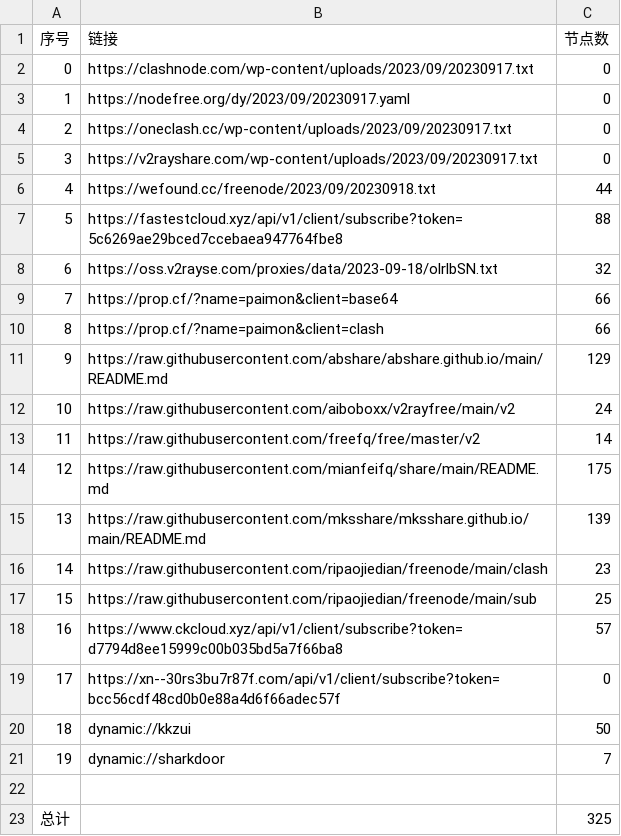
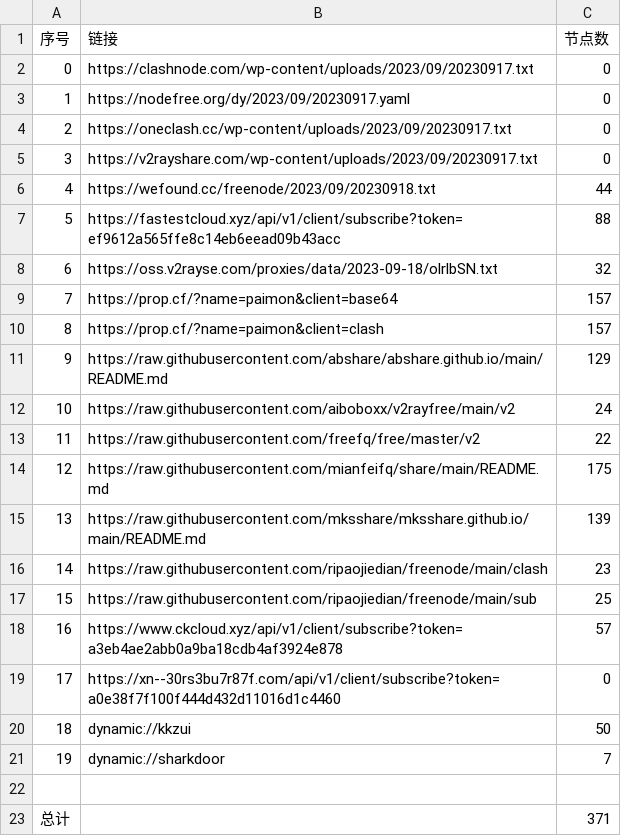
Before and after one commit to yuhanguyue-hub/free, a CSV file: list_result.csv, drawn as a sheet.

```diff
--- a/list_result.csv
+++ b/list_result.csv
@@ -6,9 +6,9 @@
 4,https://wefound.cc/freenode/2023/09/20230918.txt,44
-5,https://fastestcloud.xyz/api/v1/client/subscribe?token=5c6269ae29bced7ccebaea947764fbe8,88
+5,https://fastestcloud.xyz/api/v1/client/subscribe?token=ef9612a565ffe8c14eb6eead09b43acc,88
 6,https://oss.v2rayse.com/proxies/data/2023-09-18/olrlbSN.txt,32
-7,https://prop.cf/?name=paimon&client=base64,66
-8,https://prop.cf/?name=paimon&client=clash,66
+7,https://prop.cf/?name=paimon&client=base64,157
+8,https://prop.cf/?name=paimon&client=clash,157
 9,https://raw.githubusercontent.com/abshare/abshare.github.io/main/README.md,129
 10,https://raw.githubusercontent.com/aiboboxx/v2rayfree/main/v2,24
-11,https://raw.githubusercontent.com/freefq/free/master/v2,14
+11,https://raw.githubusercontent.com/freefq/free/master/v2,22
 12,https://raw.githubusercontent.com/mianfeifq/share/main/README.md,175
@@ -17,4 +17,4 @@
 15,https://raw.githubusercontent.com/ripaojiedian/freenode/main/sub,25
-16,https://www.ckcloud.xyz/api/v1/client/subscribe?token=d7794d8ee15999c00b035bd5a7f66ba8,57
-17,https://xn--30rs3bu7r87f.com/api/v1/client/subscribe?token=bcc56cdf48cd0b0e88a4d6f66adec57f,0
+16,https://www.ckcloud.xyz/api/v1/client/subscribe?token=a3eb4ae2abb0a9ba18cdb4af3924e878,57
+17,https://xn--30rs3bu7r87f.com/api/v1/client/subscribe?token=a0e38f7f100f444d432d11016d1c4460,0
 18,dynamic://kkzui,50
@@ -22,2 +22,2 @@
 
-总计,,325
+总计,,371
```
Also changed, not shown: 13 other files.
